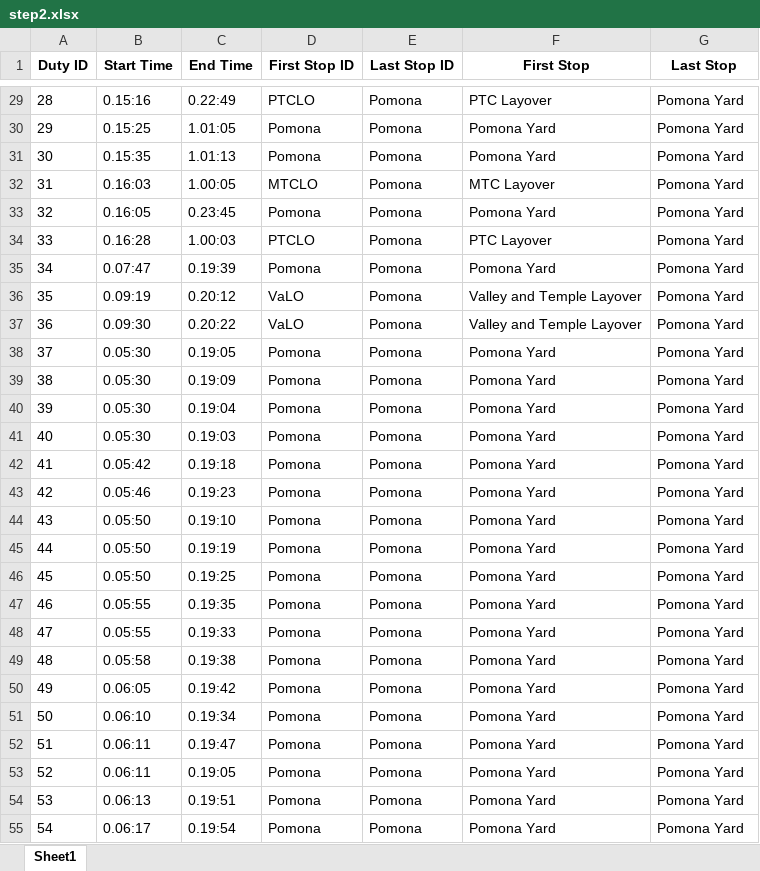
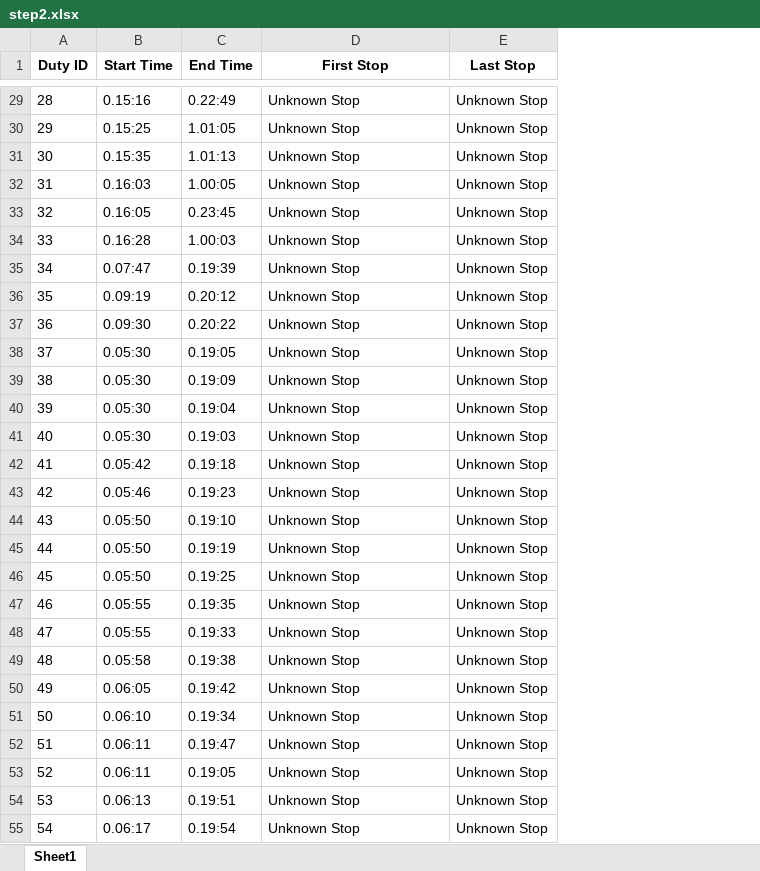
Before and after one commit to FelipeMorandini/cord_assignment, an Excel workbook: data/step2.xlsx, sheet Sheet1, drawn as a sheet; only a part is shown, gaps mark what is left out; values as stored, in another font and other column widths than the file's, no borders; removed rows and columns are numbered as before the commit, all else as after; the diff covers the shown part only; the diff names each change by its address in the sheet, - before the commit and + after, or states it on an @@ line.

```diff
--- a/data/step2.xlsx (sheet Sheet1)
+++ b/data/step2.xlsx (sheet Sheet1)
-column D (First Stop ID), rows 29-55: PTCLO | Pomona | Pomona | MTCLO | Pomona | PTCLO | Pomona | VaLO | VaLO | Pomona | Pomona | Pomona | Pomona | Pomona | Pomona | Pomona | Pomona | Pomona | Pomona | Pomona | Pomona | Pomona | Pomona | Pomona | Pomona | Pomona | Pomona
-column E (Last Stop ID), rows 29-55: all Pomona
-D29 (First Stop): PTC Layover
+D29 (First Stop): Unknown Stop
-E29:E55 (Last Stop): Pomona Yard
+E29:E55 (Last Stop): Unknown Stop
-D30:D31 (First Stop): Pomona Yard
+D30:D31 (First Stop): Unknown Stop
-D32 (First Stop): MTC Layover
+D32 (First Stop): Unknown Stop
-D33 (First Stop): Pomona Yard
+D33 (First Stop): Unknown Stop
-D34 (First Stop): PTC Layover
+D34 (First Stop): Unknown Stop
-D35 (First Stop): Pomona Yard
+D35 (First Stop): Unknown Stop
-D36:D37 (First Stop): Valley and Temple Layover
+D36:D37 (First Stop): Unknown Stop
-D38:D55 (First Stop): Pomona Yard
+D38:D55 (First Stop): Unknown Stop
```
Also changed, not shown: 234 edited cells elsewhere in this sheet, data/step1.xlsx, data/step3.xlsx, 5 other files.
